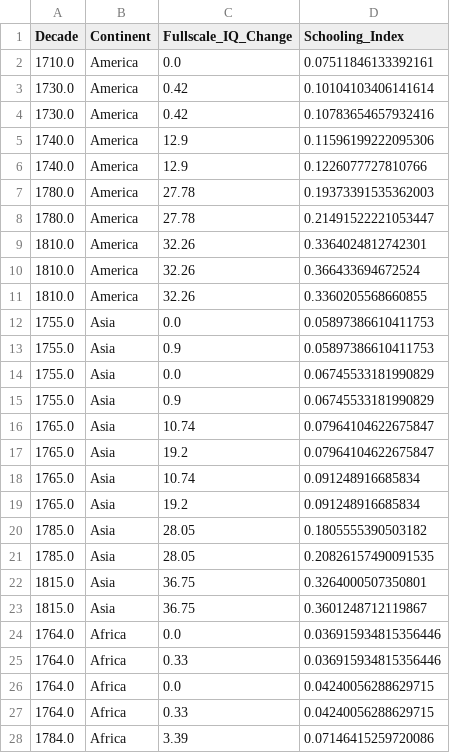
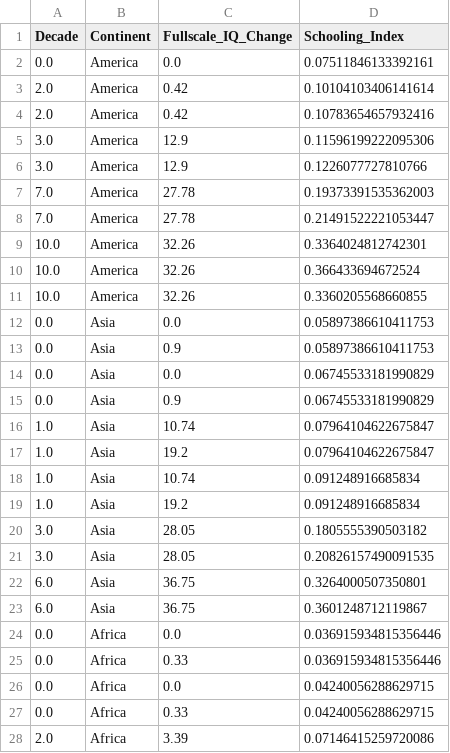
Before and after one commit to atreyaray/IQ-bayesian-analysis, a CSV file: data/preprocessed_data.csv, drawn as a sheet; only a part is shown; the diff covers the shown part only.

```diff
--- a/data/preprocessed_data.csv
+++ b/data/preprocessed_data.csv
@@ -1,28 +1,28 @@
 Decade,Continent,Fullscale_IQ_Change,Schooling_Index
-1710.0,America,0.0,0.07511846133392161
-1730.0,America,0.42,0.10104103406141614
-1730.0,America,0.42,0.10783654657932416
-1740.0,America,12.9,0.11596199222095306
-1740.0,America,12.9,0.1226077727810766
-1780.0,America,27.78,0.19373391535362003
-1780.0,America,27.78,0.21491522221053447
-1810.0,America,32.26,0.3364024812742301
-1810.0,America,32.26,0.366433694672524
-1810.0,America,32.26,0.3360205568660855
-1755.0,Asia,0.0,0.05897386610411753
-1755.0,Asia,0.9,0.05897386610411753
-1755.0,Asia,0.0,0.06745533181990829
-1755.0,Asia,0.9,0.06745533181990829
-1765.0,Asia,10.74,0.07964104622675847
-1765.0,Asia,19.2,0.07964104622675847
-1765.0,Asia,10.74,0.091248916685834
-1765.0,Asia,19.2,0.091248916685834
-1785.0,Asia,28.05,0.1805555390503182
-1785.0,Asia,28.05,0.20826157490091535
-1815.0,Asia,36.75,0.3264000507350801
-1815.0,Asia,36.75,0.3601248712119867
-1764.0,Africa,0.0,0.036915934815356446
-1764.0,Africa,0.33,0.036915934815356446
-1764.0,Africa,0.0,0.04240056288629715
-1764.0,Africa,0.33,0.04240056288629715
-1784.0,Africa,3.39,0.07146415259720086
+0.0,America,0.0,0.07511846133392161
+2.0,America,0.42,0.10104103406141614
+2.0,America,0.42,0.10783654657932416
+3.0,America,12.9,0.11596199222095306
+3.0,America,12.9,0.1226077727810766
+7.0,America,27.78,0.19373391535362003
+7.0,America,27.78,0.21491522221053447
+10.0,America,32.26,0.3364024812742301
+10.0,America,32.26,0.366433694672524
+10.0,America,32.26,0.3360205568660855
+0.0,Asia,0.0,0.05897386610411753
+0.0,Asia,0.9,0.05897386610411753
+0.0,Asia,0.0,0.06745533181990829
+0.0,Asia,0.9,0.06745533181990829
+1.0,Asia,10.74,0.07964104622675847
+1.0,Asia,19.2,0.07964104622675847
+1.0,Asia,10.74,0.091248916685834
+1.0,Asia,19.2,0.091248916685834
+3.0,Asia,28.05,0.1805555390503182
+3.0,Asia,28.05,0.20826157490091535
+6.0,Asia,36.75,0.3264000507350801
+6.0,Asia,36.75,0.3601248712119867
+0.0,Africa,0.0,0.036915934815356446
+0.0,Africa,0.33,0.036915934815356446
+0.0,Africa,0.0,0.04240056288629715
+0.0,Africa,0.33,0.04240056288629715
+2.0,Africa,3.39,0.07146415259720086
```
Also changed, not shown: 27 edited cells elsewhere in this file, 1 other file.
